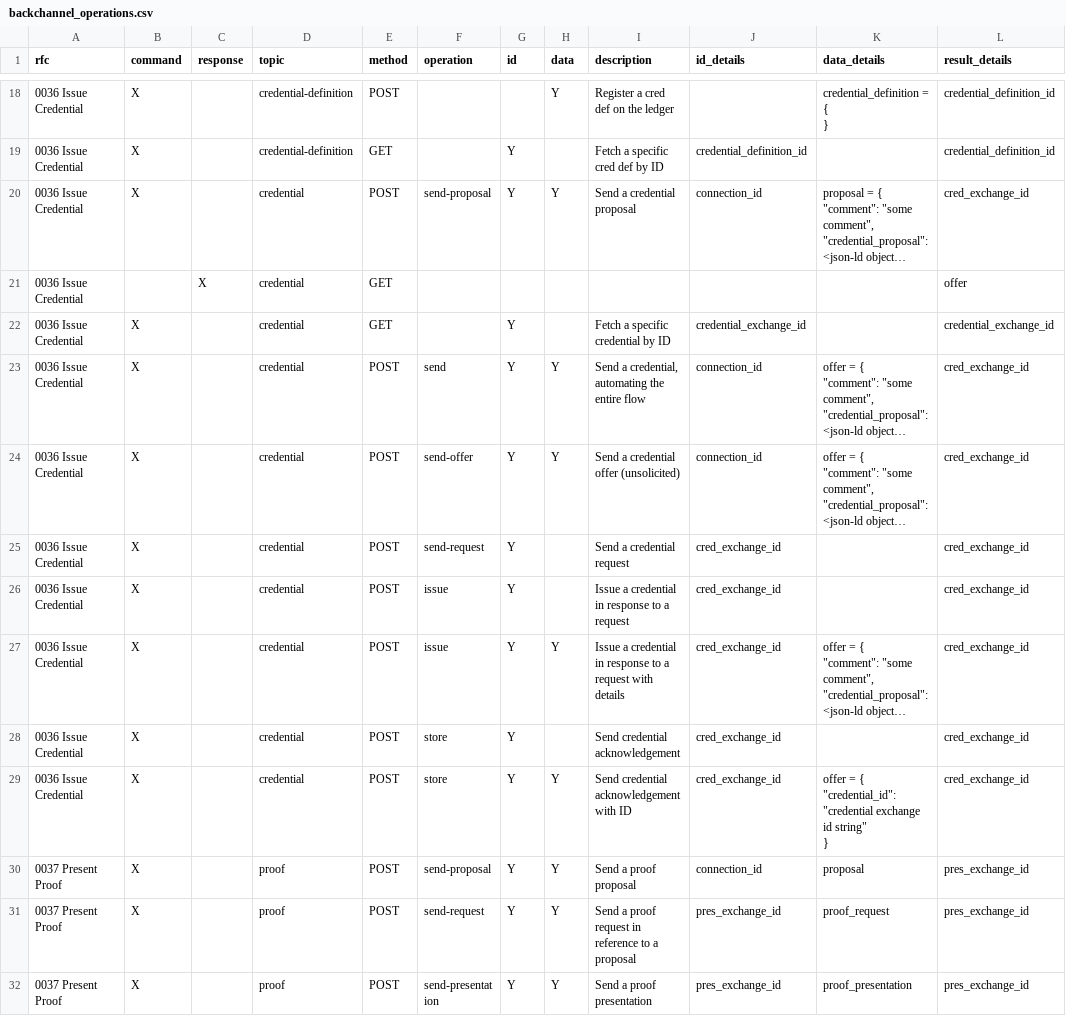
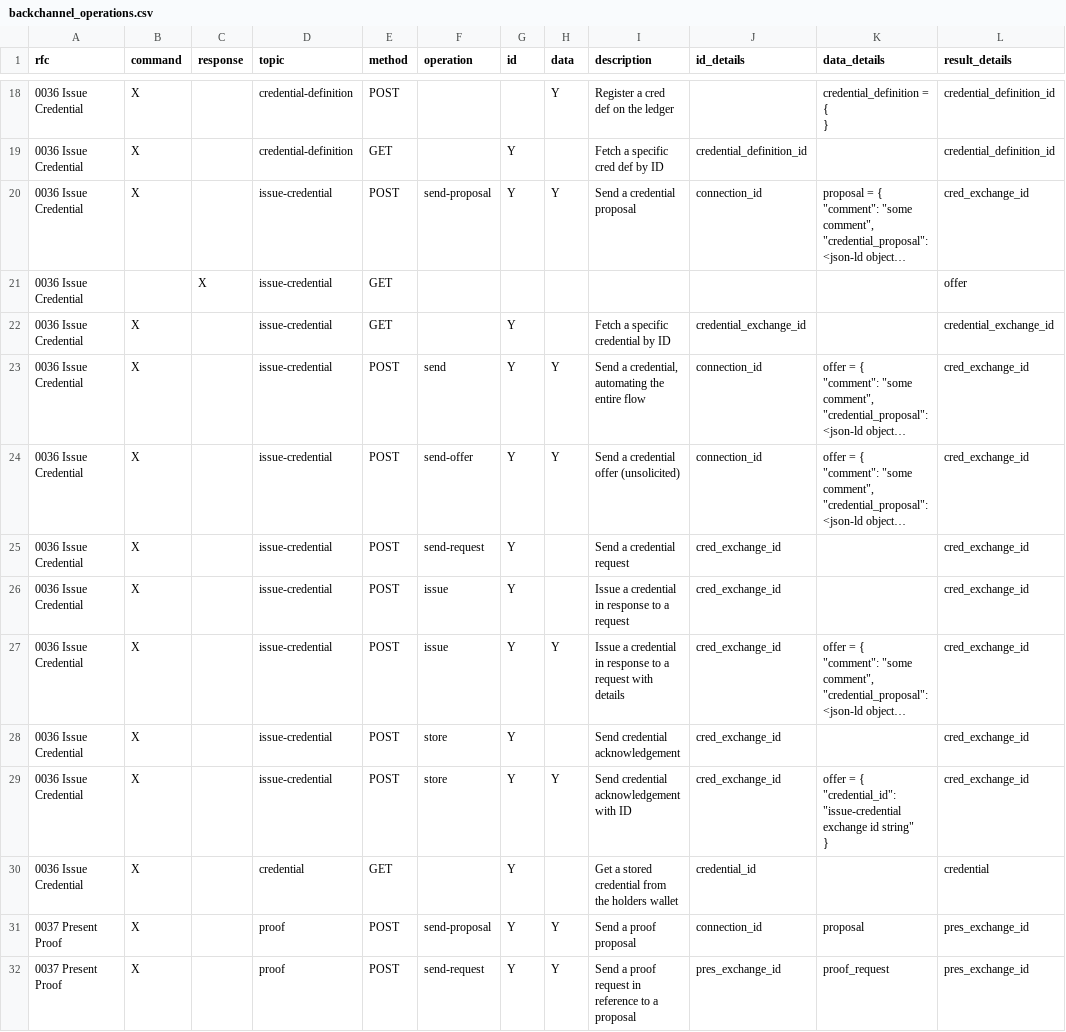
Before and after one commit to openwallet-foundation/owl-agent-test-harness, a CSV file: aries-backchannels/data/backchannel_operations.csv, drawn as a sheet; only a part is shown, gaps mark what is left out; the shorter side is filled out with more unchanged rows; long unchanged cells end in …; ↵ is a line break in a cell; the diff names each change by its address in the sheet, - before the commit and + after, or states it on an @@ line.

Commit message:
final cleanup of issue cred, final step checks wallet
Signed-off-by: Sheldon Regular <sheldon.regular@gmail.com>

```diff
--- a/aries-backchannels/data/backchannel_operations.csv
+++ b/aries-backchannels/data/backchannel_operations.csv
-D20:D29 (topic): credential
+D20:D29 (topic): issue-credential
-K29 (data_details): …{ ↵ "credential_id": "credential exchange id…
+K29 (data_details): …{ ↵ "credential_id": "issue-credential exchange id…
+row 30: 0036 Issue Credential | X |  | credential | GET |  | Y |  | Get a stored credential from the holders wallet | credential_id |  | credential
```
Also changed, not shown: 4 other files.
